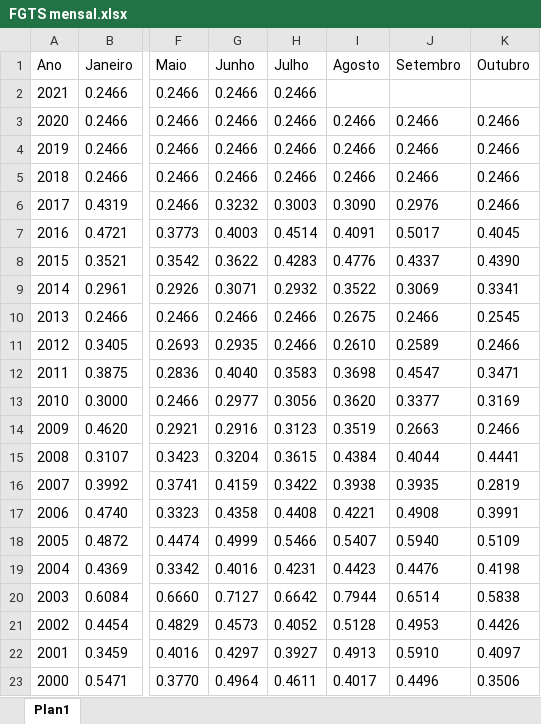
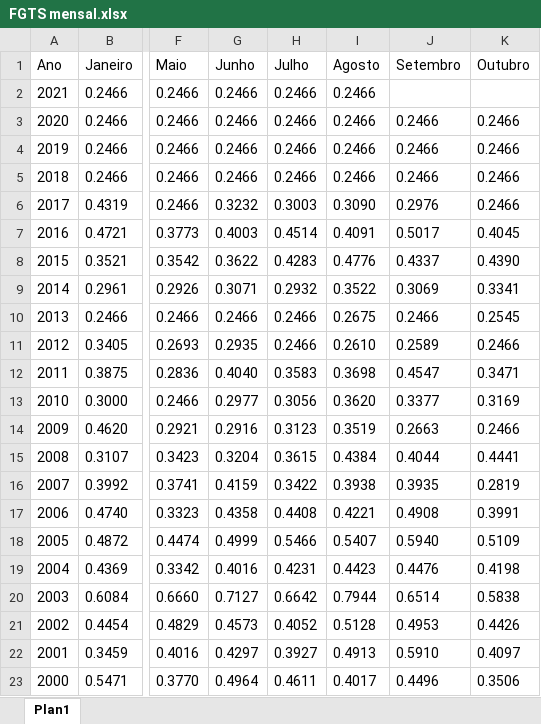
Before and after one commit to CarlosOliveira1988/Investment_Portfolio_Analysis, an Excel workbook: indexer_lib/data/FGTS mensal.xlsx, sheet Plan1, drawn as a sheet; only a part is shown, gaps mark what is left out; values as stored, in another font and other column widths than the file's, no borders; the diff names each change by its address in the sheet, - before the commit and + after, or states it on an @@ line.

```diff
--- a/indexer_lib/data/FGTS mensal.xlsx (sheet Plan1)
+++ b/indexer_lib/data/FGTS mensal.xlsx (sheet Plan1)
-I2 (Agosto): (empty)
+I2 (Agosto): 0.2466
```
Also changed, not shown: indexer_lib/data/CDI mensal.xlsx, indexer_lib/data/IPCA mensal.xlsx, 4 other files.
